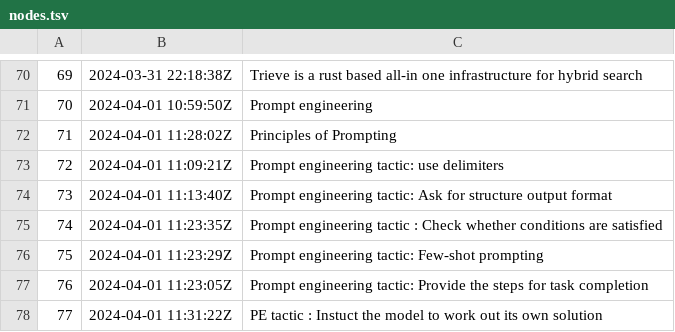
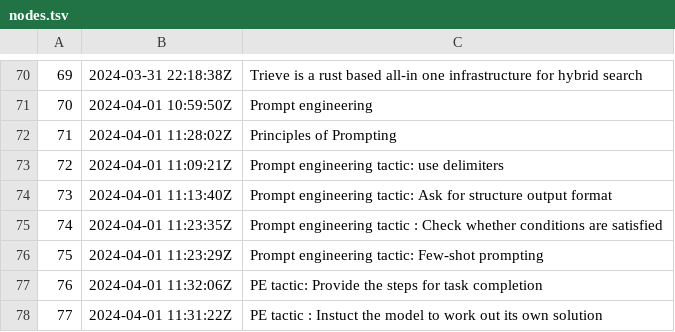
Before and after one commit to alxn0/zet, a TSV file: docs/dex/nodes.tsv, drawn as a sheet; only a part is shown, gaps mark what is left out.

Commit message:
PE tactic : Instuct the model to work out its own solution

```diff
--- a/docs/dex/nodes.tsv
+++ b/docs/dex/nodes.tsv
@@ -76,3 +76,3 @@
 75	2024-04-01 11:23:29Z	Prompt engineering tactic: Few-shot prompting
-76	2024-04-01 11:23:05Z	Prompt engineering tactic: Provide the steps for task completion
+76	2024-04-01 11:32:06Z	PE tactic: Provide the steps for task completion
 77	2024-04-01 11:31:22Z	PE tactic : Instuct the model to work out its own solution
```
Also changed, not shown: 4 other files.
